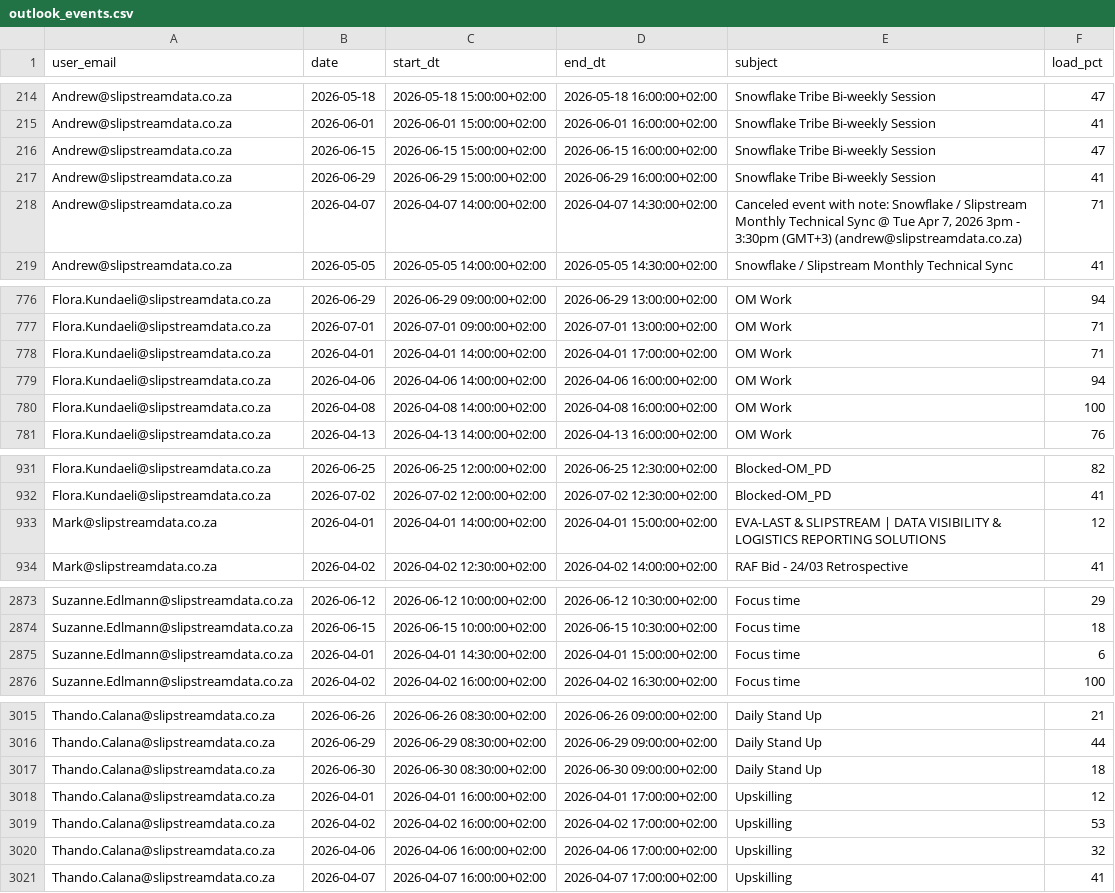
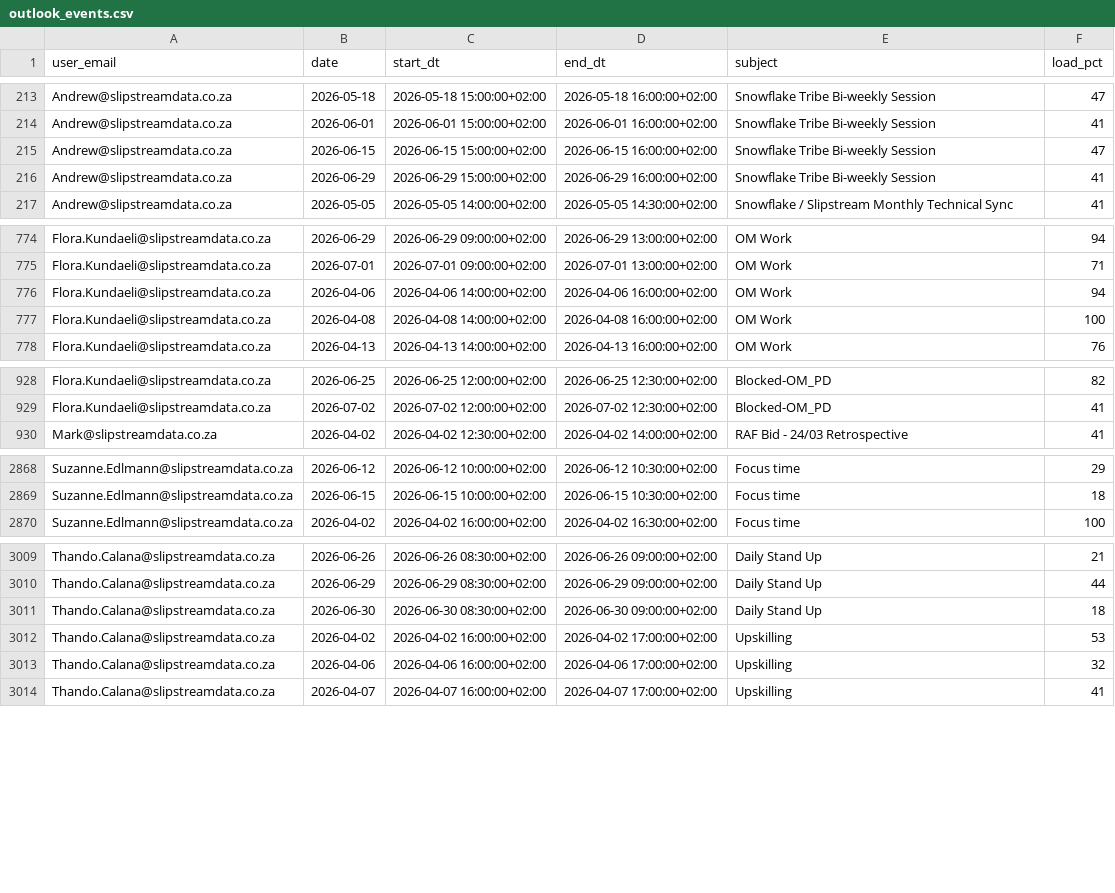
Before and after one commit to ThandoCalana/resource_scheduling, a CSV file: Schedule/outlook_events.csv, drawn as a sheet; only a part is shown, gaps mark what is left out; removed rows and columns are numbered as before the commit, all else as after; the diff covers the shown part only; the diff names each change by its address in the sheet, - before the commit and + after, or states it on an @@ line.

Commit message:
Added new Outlook data at 2026-04-03 16:30:32

```diff
--- a/Schedule/outlook_events.csv
+++ b/Schedule/outlook_events.csv
-row 218: Andrew@slipstreamdata.co.za | 2026-04-07 | 2026-04-07 14:00:00+02:00 | 2026-04-07 14:30:00+02:00 | Canceled event with note: Snowflake / Slipstream Monthly Technical Sync @ Tue Apr 7, 2026 3pm - 3:30pm (GMT+3) (andrew@slipstreamdata.co.za) | 71
-row 778: Flora.Kundaeli@slipstreamdata.co.za | 2026-04-01 | 2026-04-01 14:00:00+02:00 | 2026-04-01 17:00:00+02:00 | OM Work | 71
-row 933: Mark@slipstreamdata.co.za | 2026-04-01 | 2026-04-01 14:00:00+02:00 | 2026-04-01 15:00:00+02:00 | EVA-LAST & SLIPSTREAM | DATA VISIBILITY & LOGISTICS REPORTING SOLUTIONS | 12
-row 2875: Suzanne.Edlmann@slipstreamdata.co.za | 2026-04-01 | 2026-04-01 14:30:00+02:00 | 2026-04-01 15:00:00+02:00 | Focus time | 6
-row 3018: Thando.Calana@slipstreamdata.co.za | 2026-04-01 | 2026-04-01 16:00:00+02:00 | 2026-04-01 17:00:00+02:00 | Upskilling | 12
```
Also changed, not shown: 1 added row, 3 removed rows and 22 edited cells elsewhere in this file.
